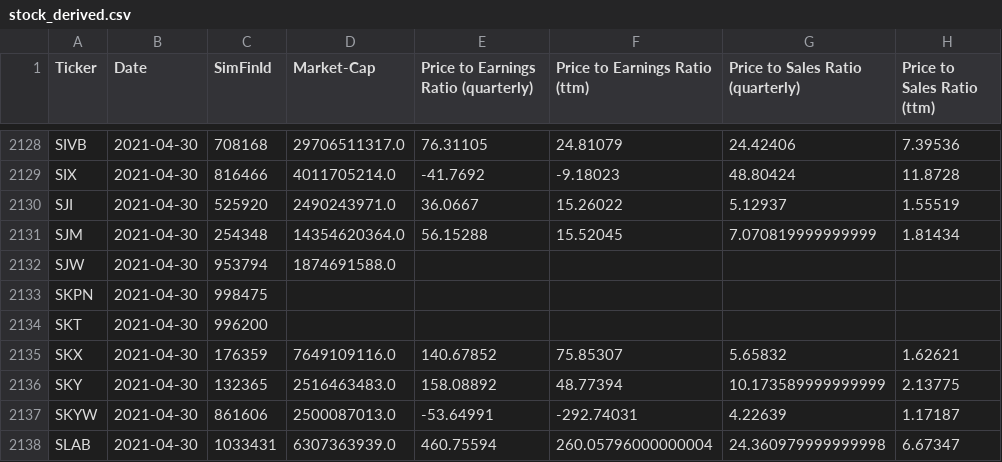
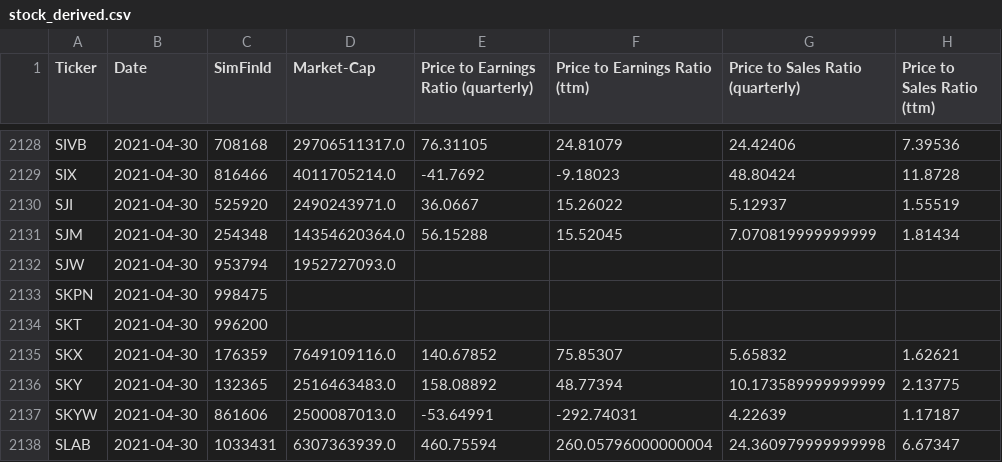
Before and after one commit to gardnmi/valuation-dashboard, a CSV file: data/stock_derived.csv, drawn as a sheet; only a part is shown, gaps mark what is left out; the diff names each change by its address in the sheet, - before the commit and + after, or states it on an @@ line.

```diff
--- a/data/stock_derived.csv
+++ b/data/stock_derived.csv
-D2132 (Market-Cap): 1874691588.0
+D2132 (Market-Cap): 1952727093.0
```
